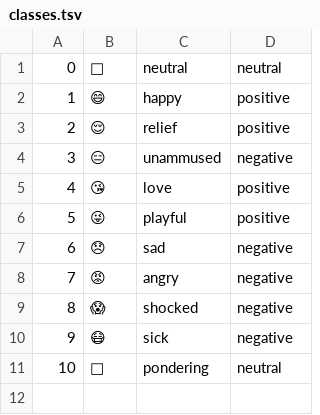
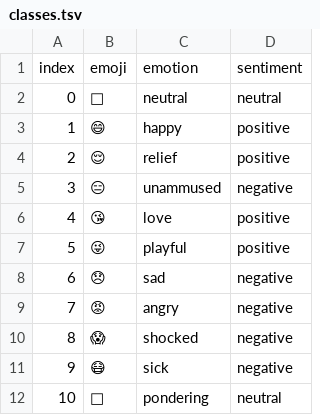
Before and after one commit to atmarges/phil_emote, a TSV file: phil_emote/lexicon/classes.tsv, drawn as a sheet; the diff names each change by its address in the sheet, - before the commit and + after, or states it on an @@ line.

Commit message:
Made flexible classes

```diff
--- a/phil_emote/lexicon/classes.tsv
+++ b/phil_emote/lexicon/classes.tsv
+row 1: index | emoji | emotion | sentiment
```
Also changed, not shown: 3 other files.
